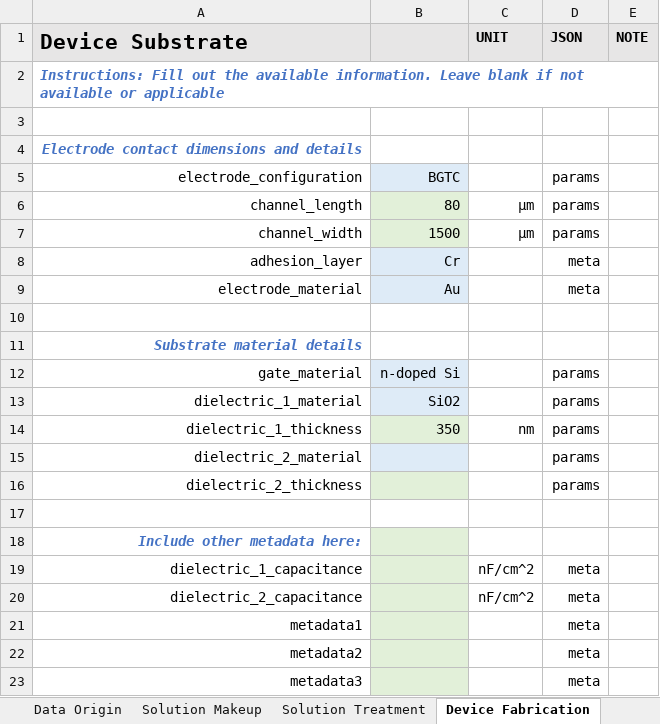
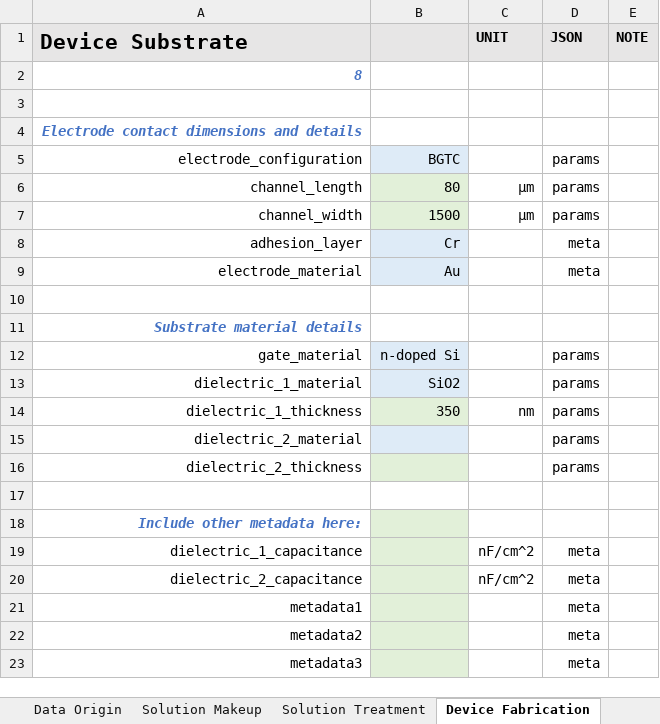
Before and after one commit to aaronliu64/ofet-db, an Excel workbook: db_feed/v6_example.xlsx, sheet Device Fabrication, drawn as a sheet; values as stored, in another font and other column widths than the file's, no borders; the diff names each change by its address in the sheet, - before the commit and + after, or states it on an @@ line.

```diff
--- a/db_feed/v6_example.xlsx (sheet Device Fabrication)
+++ b/db_feed/v6_example.xlsx (sheet Device Fabrication)
-A2 (Device Substrate): Instructions: Fill out the available information. Leave blank if not available or applicable
+A2 (Device Substrate): 8
```
Also changed, not shown: 1 other file.
